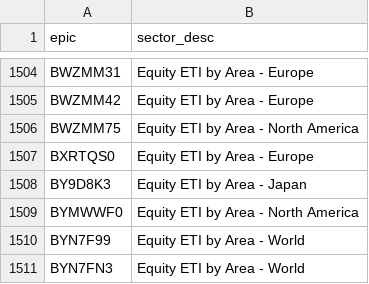
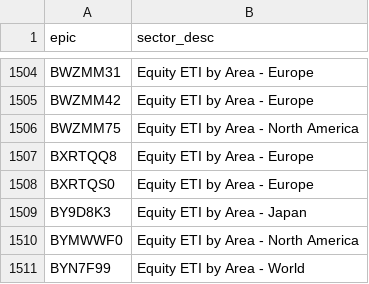
Before and after one commit to KqSMea8/picker, a CSV file: etf_sectors.csv, drawn as a sheet; only a part is shown, gaps mark what is left out; the shorter side is filled out with more unchanged rows; the diff names each change by its address in the sheet, - before the commit and + after, or states it on an @@ line.

```diff
--- a/etf_sectors.csv
+++ b/etf_sectors.csv
+row 1507: BXRTQQ8 | Equity ETI by Area - Europe
```
Also changed, not shown: etf_details.csv, etfs.csv, 4 other files.
